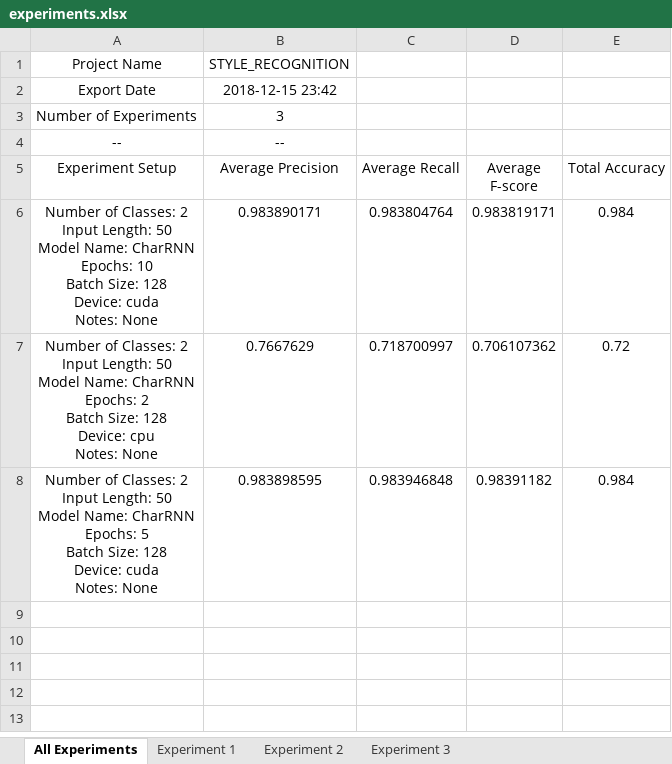
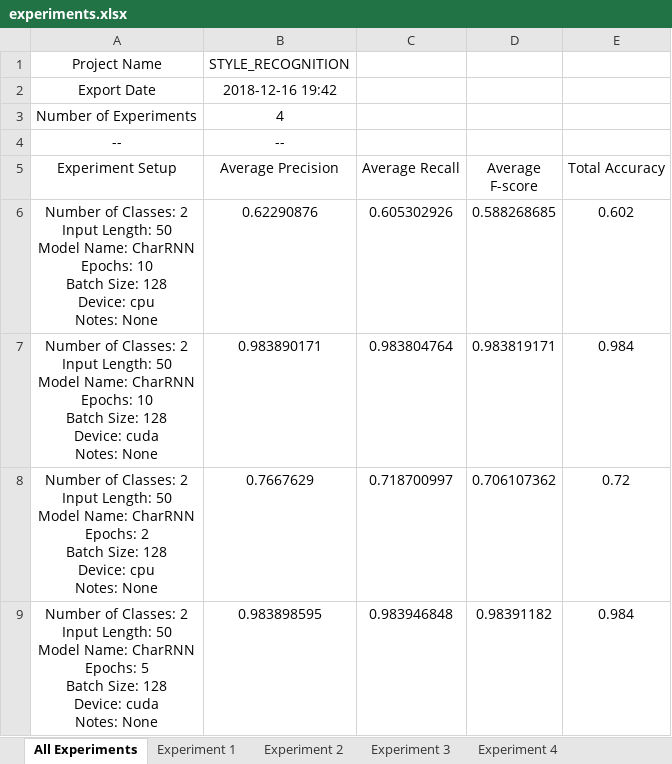
Before and after one commit to AhmedHani/nlpeus, an Excel workbook: projects/style_recognition/experiments.xlsx, sheet All Experiments, drawn as a sheet; values as stored, in another font and other column widths than the file's, no borders; ↵ is a line break in a cell; the diff names each change by its address in the sheet, - before the commit and + after, or states it on an @@ line.

```diff
--- a/projects/style_recognition/experiments.xlsx (sheet All Experiments)
+++ b/projects/style_recognition/experiments.xlsx (sheet All Experiments)
+sheet tab: Experiment 4
-B2 (Average Precision): 2018-12-15 23:42
+B2 (Average Precision): 2018-12-16 19:42
-B3 (Average Precision): 3
+B3 (Average Precision): 4
+row 6: Number of Classes: 2 ↵ Input Length: 50 ↵ Model Name: CharRNN ↵ Epochs: 10 ↵ Batch Size: 128 ↵ Device: cpu ↵ Notes: None | 0.62290876 | 0.605302926 | 0.588268685 | 0.602
```
Also changed, not shown: sheet Experiment 2, sheet Experiment 3, sheet Experiment 1, charts or pictures, 6 other files.
